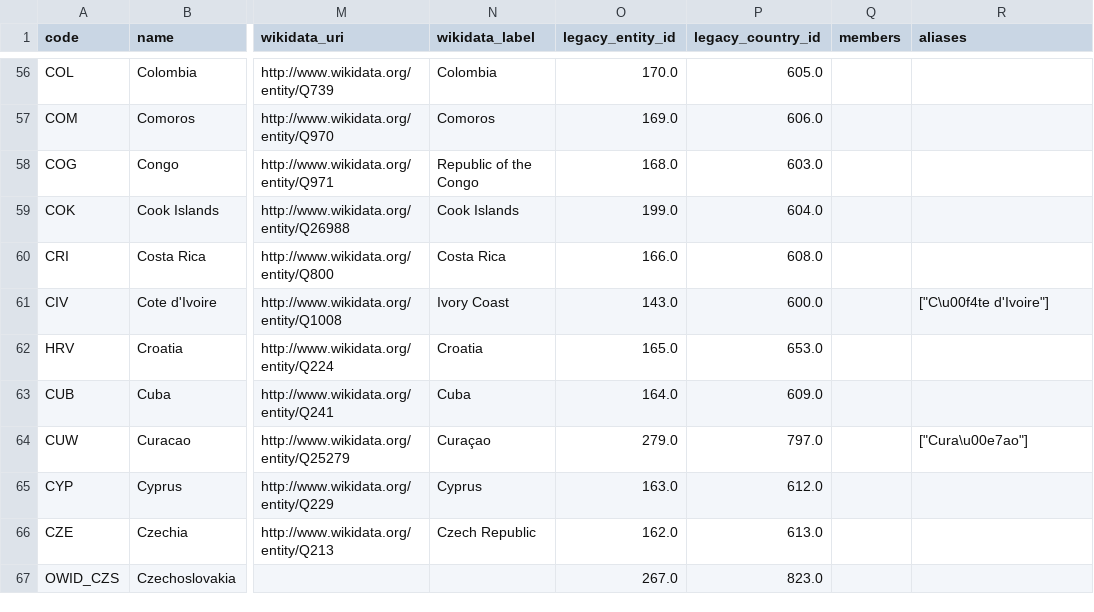
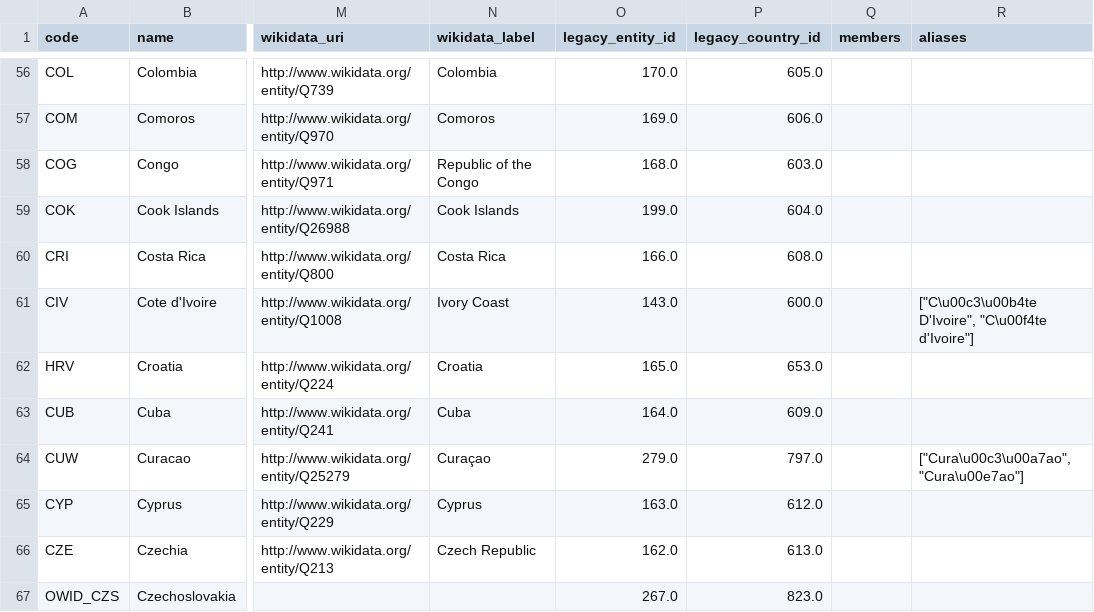
Before and after one commit to owid/etl, a CSV file: data/reference/countries_regions.csv, drawn as a sheet; only a part is shown, gaps mark what is left out; the diff covers the shown part only; the diff names each change by its address in the sheet, - before the commit and + after, or states it on an @@ line.

Commit message:
data: adding living planet countries to reference

```diff
--- a/data/reference/countries_regions.csv
+++ b/data/reference/countries_regions.csv
-R61 (aliases): ["C\u00f4te d'Ivoire"]
+R61 (aliases): ["C\u00c3\u00b4te D'Ivoire", "C\u00f4te d'Ivoire"]
-R64 (aliases): ["Cura\u00e7ao"]
+R64 (aliases): ["Cura\u00c3\u00a7ao", "Cura\u00e7ao"]
```
Also changed, not shown: 14 edited cells elsewhere in this file.
